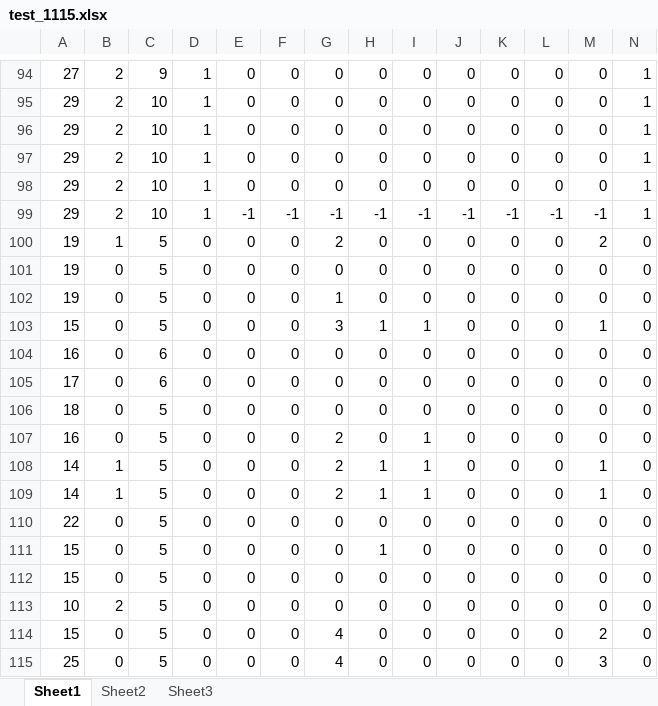
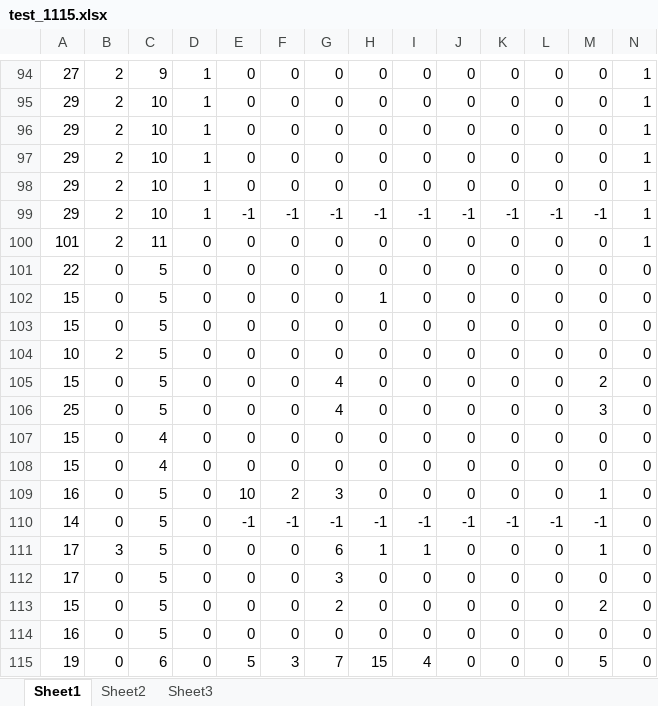
Before and after one commit to weixiaoxu123/Web-Analysis, an Excel workbook: 11.15test/test_1115.xlsx, sheet Sheet1, drawn as a sheet; only a part is shown, gaps mark what is left out; the shorter side is filled out with more unchanged rows; values as stored, in another font and other column widths than the file's, no borders; removed rows and columns are numbered as before the commit, all else as after; the diff names each change by its address in the sheet, - before the commit and + after, or states it on an @@ line.

```diff
--- a/11.15test/test_1115.xlsx (sheet Sheet1)
+++ b/11.15test/test_1115.xlsx (sheet Sheet1)
-row 100: 19 | 1 | 5 | 0 | 0 | 0 | 2 | 0 | 0 | 0 | 0 | 0 | 2 | 0
-A100: 19
+A100: 101
-B100: 0
+B100: 2
-C100: 5
+C100: 11
-N100: 0
+N100: 1
-row 102: 19 | 0 | 5 | 0 | 0 | 0 | 1 | 0 | 0 | 0 | 0 | 0 | 0 | 0
-row 103: 15 | 0 | 5 | 0 | 0 | 0 | 3 | 1 | 1 | 0 | 0 | 0 | 1 | 0
-row 104: 16 | 0 | 6 | 0 | 0 | 0 | 0 | 0 | 0 | 0 | 0 | 0 | 0 | 0
-row 105: 17 | 0 | 6 | 0 | 0 | 0 | 0 | 0 | 0 | 0 | 0 | 0 | 0 | 0
-row 106: 18 | 0 | 5 | 0 | 0 | 0 | 0 | 0 | 0 | 0 | 0 | 0 | 0 | 0
-row 107: 16 | 0 | 5 | 0 | 0 | 0 | 2 | 0 | 1 | 0 | 0 | 0 | 0 | 0
-row 108: 14 | 1 | 5 | 0 | 0 | 0 | 2 | 1 | 1 | 0 | 0 | 0 | 1 | 0
-row 109: 14 | 1 | 5 | 0 | 0 | 0 | 2 | 1 | 1 | 0 | 0 | 0 | 1 | 0
```
Also changed, not shown: 11.15test/train_1115.xlsx, 6 other files.
